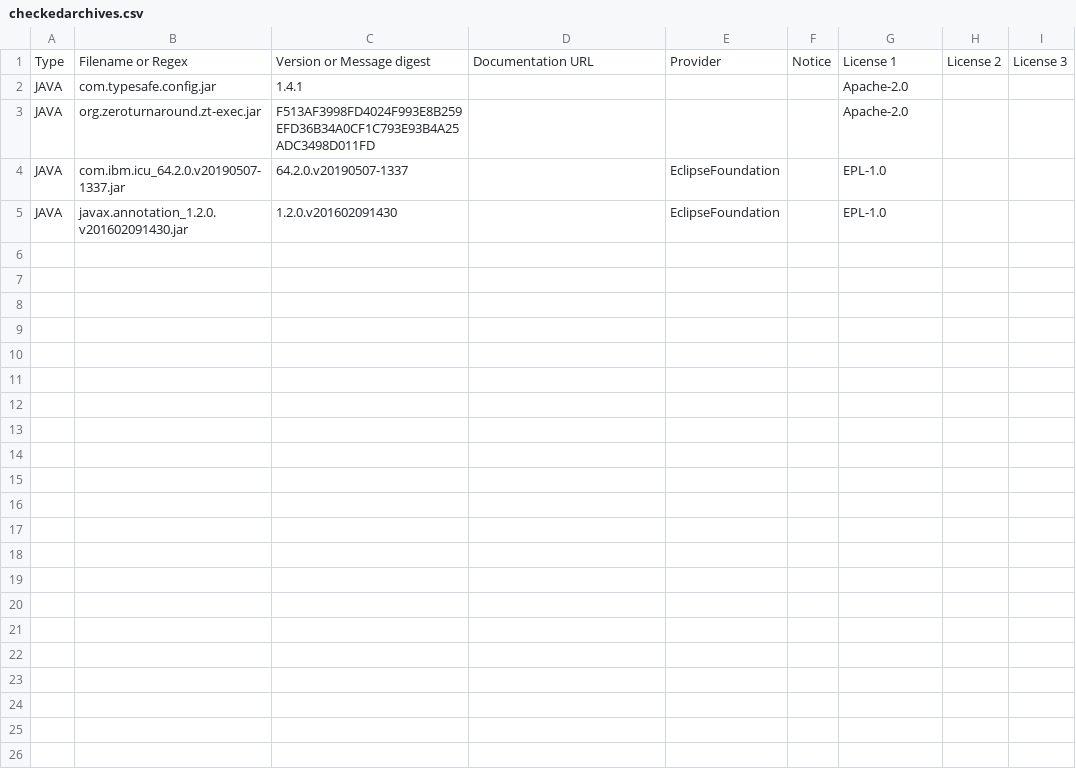
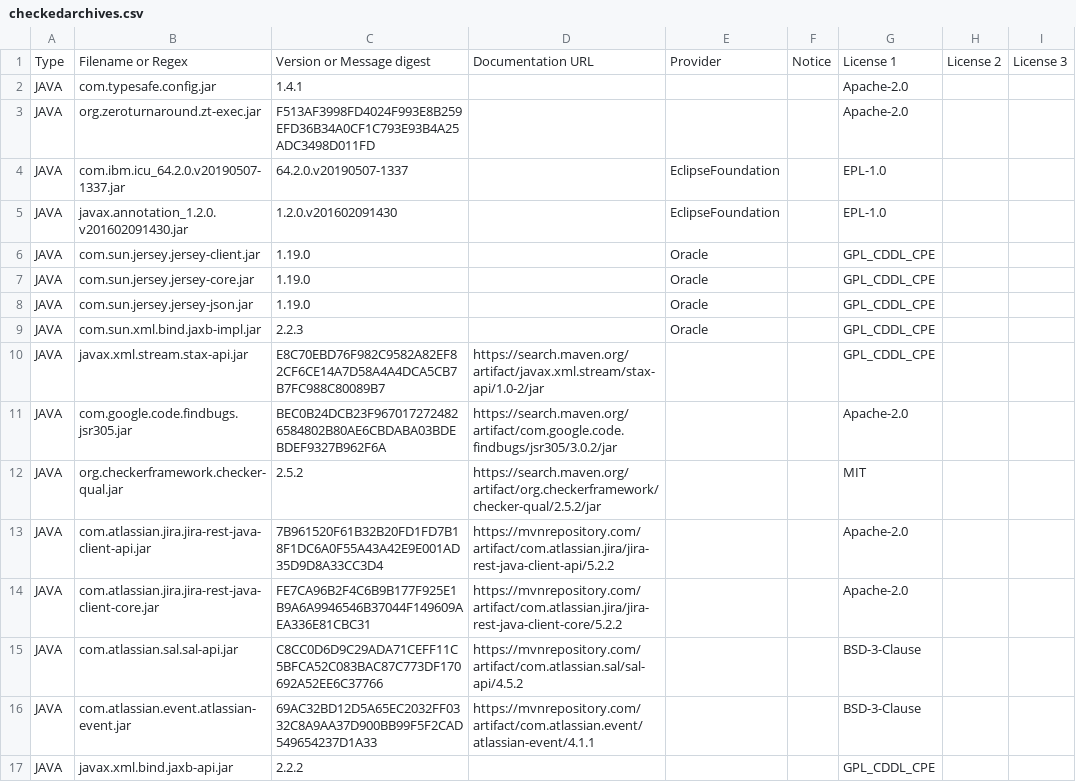
Before and after one commit to aposin/gem, a CSV file: releng/org.aposin.gem.parent/licensescout/checkedarchives.csv, drawn as a sheet.

Commit message:
[#3] Add JIRA feature branch provider (#17)
* Add org.aposin.gem.jira.thirdpary.libs with JIRA libraries
* Add new libraries to licensescout files and NOTICE.txt
* Add JIRA plug-in to provide feature branches
* Add org.aposin.gem.jira.feature to provide the full JIRA functionality

```diff
--- a/releng/org.aposin.gem.parent/licensescout/checkedarchives.csv
+++ b/releng/org.aposin.gem.parent/licensescout/checkedarchives.csv
@@ -5 +5,13 @@ JAVA,com.ibm.icu_64.2.0.v20190507-1337.jar,64.2.0.v20190507-1337,,EclipseFoundat
 JAVA,javax.annotation_1.2.0.v201602091430.jar,1.2.0.v201602091430,,EclipseFoundation,,EPL-1.0
+JAVA,com.sun.jersey.jersey-client.jar,1.19.0,,Oracle,,GPL_CDDL_CPE
+JAVA,com.sun.jersey.jersey-core.jar,1.19.0,,Oracle,,GPL_CDDL_CPE
+JAVA,com.sun.jersey.jersey-json.jar,1.19.0,,Oracle,,GPL_CDDL_CPE
+JAVA,com.sun.xml.bind.jaxb-impl.jar,2.2.3,,Oracle,,GPL_CDDL_CPE
+JAVA,javax.xml.stream.stax-api.jar,E8C70EBD76F982C9582A82EF82CF6CE14A7D58A4A4DCA5CB7B7FC988C80089B7,https://search.maven.org/artifact/javax.xml.stream/stax-api/1.0-2/jar,,,GPL_CDDL_CPE
+JAVA,com.google.code.findbugs.jsr305.jar,BEC0B24DCB23F9670172724826584802B80AE6CBDABA03BDEBDEF9327B962F6A,https://search.maven.org/artifact/com.google.code.findbugs/jsr305/3.0.2/jar,,,Apache-2.0
+JAVA,org.checkerframework.checker-qual.jar,2.5.2,https://search.maven.org/artifact/org.checkerframework/checker-qual/2.5.2/jar,,,MIT
+JAVA,com.atlassian.jira.jira-rest-java-client-api.jar,7B961520F61B32B20FD1FD7B18F1DC6A0F55A43A42E9E001AD35D9D8A33CC3D4,https://mvnrepository.com/artifact/com.atlassian.jira/jira-rest-java-client-api/5.2.2,,,Apache-2.0
+JAVA,com.atlassian.jira.jira-rest-java-client-core.jar,FE7CA96B2F4C6B9B177F925E1B9A6A9946546B37044F149609AEA336E81CBC31,https://mvnrepository.com/artifact/com.atlassian.jira/jira-rest-java-client-core/5.2.2,,,Apache-2.0
+JAVA,com.atlassian.sal.sal-api.jar,C8CC0D6D9C29ADA71CEFF11C5BFCA52C083BAC87C773DF170692A52EE6C37766,https://mvnrepository.com/artifact/com.atlassian.sal/sal-api/4.5.2,,,BSD-3-Clause
+JAVA,com.atlassian.event.atlassian-event.jar,69AC32BD12D5A65EC2032FF0332C8A9AA37D900BB99F5F2CAD549654237D1A33,https://mvnrepository.com/artifact/com.atlassian.event/atlassian-event/4.1.1,,,BSD-3-Clause
+JAVA,javax.xml.bind.jaxb-api.jar,2.2.2,,,,GPL_CDDL_CPE
```
Also changed, not shown: 38 other files.
